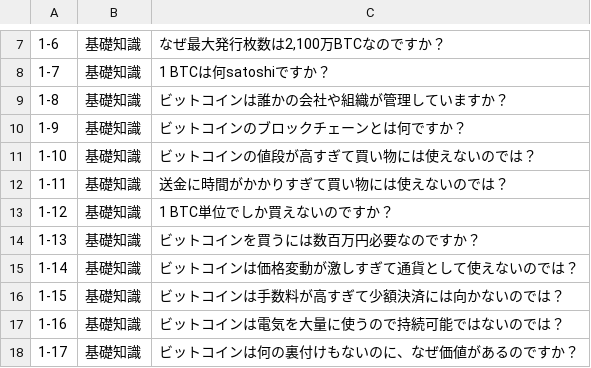
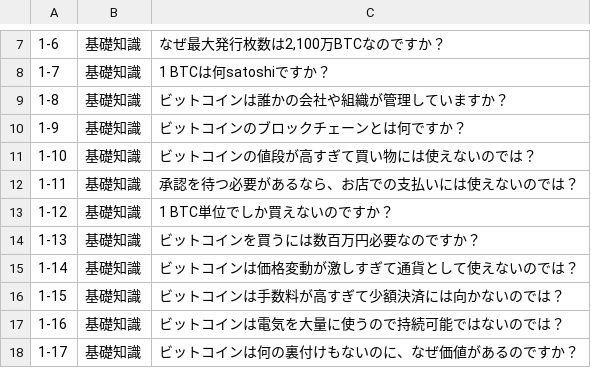
Before and after one commit to ocknamo/sandbox, a TSV file: jev-bitcoin/internal/faq/data/questions.tsv, drawn as a sheet; only a part is shown, gaps mark what is left out.

```diff
--- a/jev-bitcoin/internal/faq/data/questions.tsv
+++ b/jev-bitcoin/internal/faq/data/questions.tsv
@@ -11,3 +11,3 @@
 1-10	基礎知識	ビットコインの値段が高すぎて買い物には使えないのでは？
-1-11	基礎知識	送金に時間がかかりすぎて買い物には使えないのでは？
+1-11	基礎知識	承認を待つ必要があるなら、お店での支払いには使えないのでは？
 1-12	基礎知識	1 BTC単位でしか買えないのですか？
```
Also changed, not shown: 3 other files.
